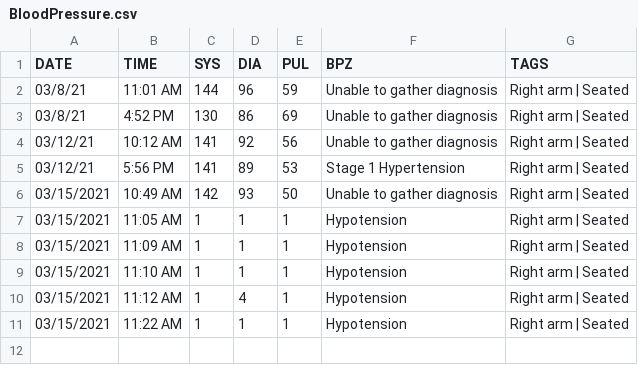
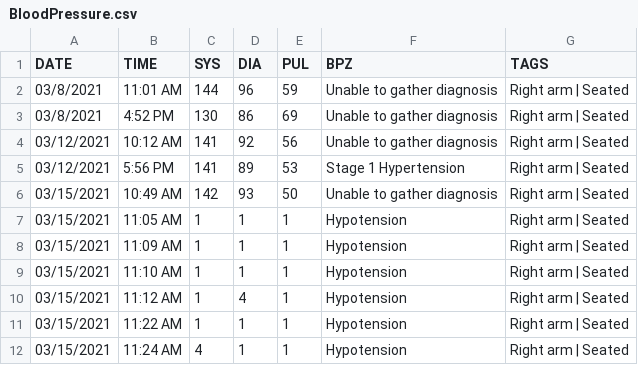
Before and after one commit to austin-engle/bloodPressureAverage, a CSV file: BloodPressure.csv, drawn as a sheet.

Commit message:
commit after blood pressure reading: 03/15/2021 11:24 AM

```diff
--- a/BloodPressure.csv
+++ b/BloodPressure.csv
@@ -1,6 +1,6 @@
 DATE,TIME,SYS,DIA,PUL,BPZ,TAGS
-03/8/21,11:01 AM,144,96,59,Unable to gather diagnosis,Right arm | Seated
-03/8/21,4:52 PM,130,86,69,Unable to gather diagnosis,Right arm | Seated
-03/12/21,10:12 AM,141,92,56,Unable to gather diagnosis,Right arm | Seated
-03/12/21,5:56 PM,141,89,53,Stage 1 Hypertension,Right arm | Seated
+03/8/2021,11:01 AM,144,96,59,Unable to gather diagnosis,Right arm | Seated
+03/8/2021,4:52 PM,130,86,69,Unable to gather diagnosis,Right arm | Seated
+03/12/2021,10:12 AM,141,92,56,Unable to gather diagnosis,Right arm | Seated
+03/12/2021,5:56 PM,141,89,53,Stage 1 Hypertension,Right arm | Seated
 03/15/2021,10:49 AM,142,93,50,Unable to gather diagnosis,Right arm | Seated
@@ -11 +11,2 @@ DATE,TIME,SYS,DIA,PUL,BPZ,TAGS
 03/15/2021,11:22 AM,1,1,1,Hypotension,Right arm | Seated
+03/15/2021,11:24 AM,4,1,1,Hypotension,Right arm | Seated
```
Also changed, not shown: 1 other file.
